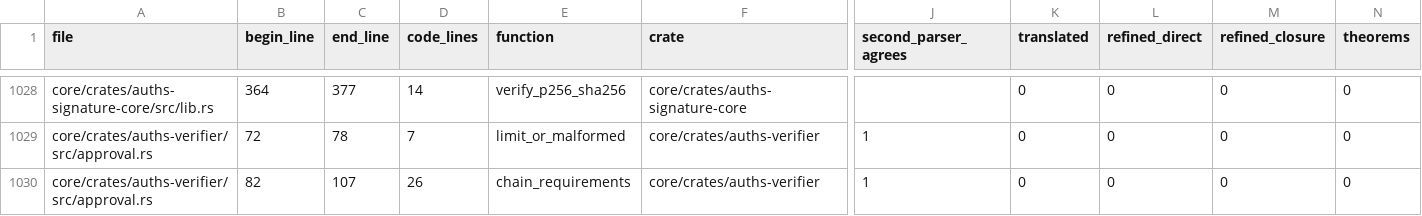
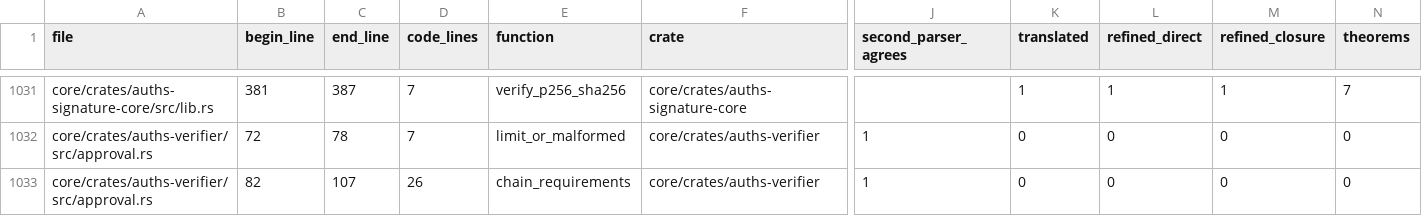
Before and after one commit to auths-dev/auths-proof, a TSV file: formal/proof-coverage-functions-v1.tsv, drawn as a sheet; only a part is shown, gaps mark what is left out; addresses are those after the commit; the diff covers the shown part only; the diff names each change by its address in the sheet, - before the commit and + after, or states it on an @@ line.

```diff
--- a/formal/proof-coverage-functions-v1.tsv
+++ b/formal/proof-coverage-functions-v1.tsv
-B1031 (begin_line): 364
+B1031 (begin_line): 381
-C1031 (end_line): 377
+C1031 (end_line): 387
-D1031 (code_lines): 14
+D1031 (code_lines): 7
-K1031 (translated): 0
+K1031 (translated): 1
-L1031 (refined_direct): 0
+L1031 (refined_direct): 1
-M1031 (refined_closure): 0
+M1031 (refined_closure): 1
-N1031 (theorems): 0
+N1031 (theorems): 7
```
Also changed, not shown: 3 added rows and 36 edited cells elsewhere in this file, 37 other files.
